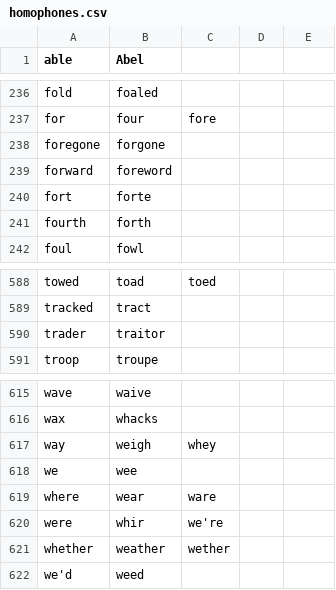
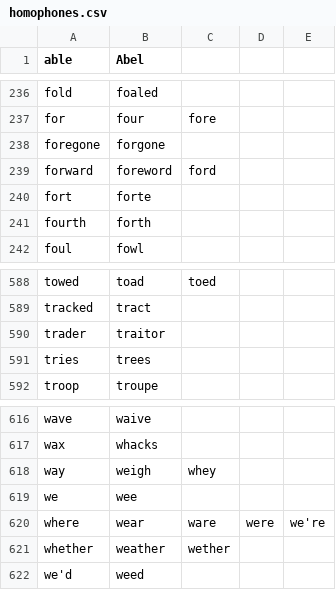
Before and after one commit to davidsgrogan/knausj_talon, a CSV file: code/homophones.csv, drawn as a sheet; only a part is shown, gaps mark what is left out.

```diff
--- a/code/homophones.csv
+++ b/code/homophones.csv
@@ -238,3 +238,3 @@ for,four,fore
 foregone,forgone
-forward,foreword
+forward,foreword,ford
 fort,forte
@@ -590,2 +590,3 @@ tracked,tract
 trader,traitor
+tries,trees
 troop,troupe
@@ -618,4 +619,3 @@ way,weigh,whey
 we,wee
-where,wear,ware
-were,whir,we're
+where,wear,ware,were,we're
 whether,weather,wether
```
Also changed, not shown: 6 other files.
